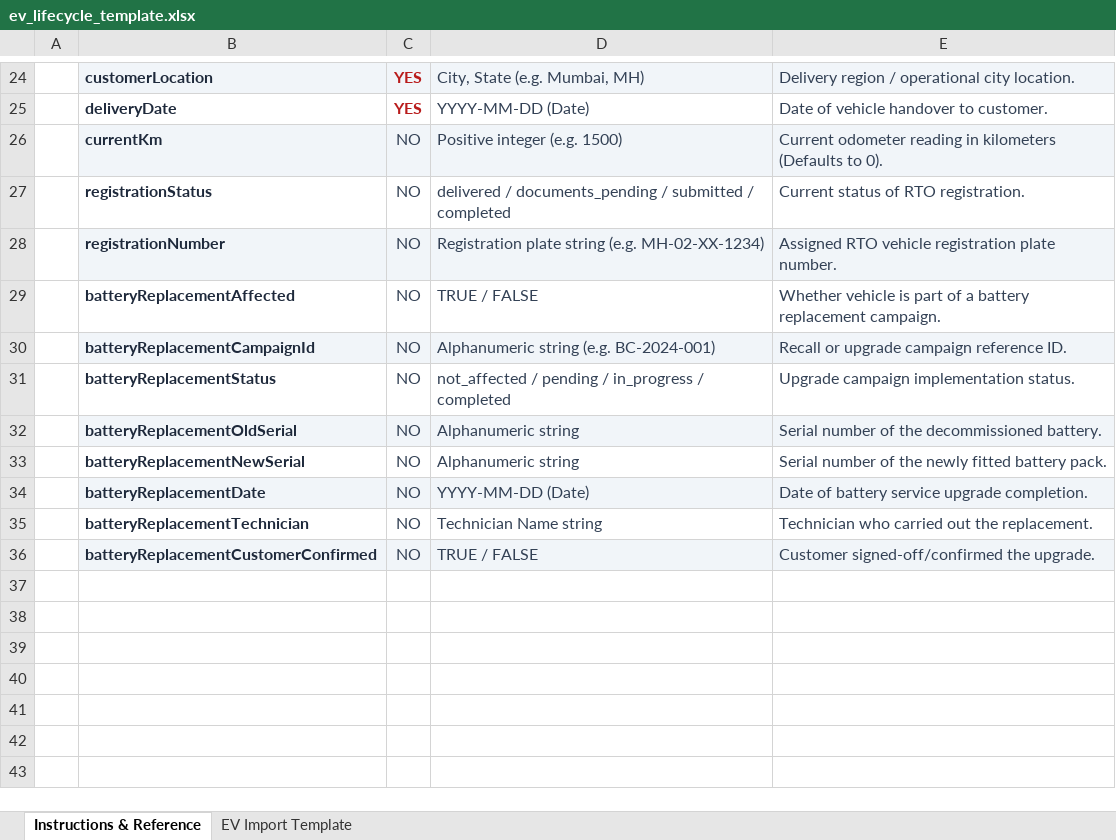
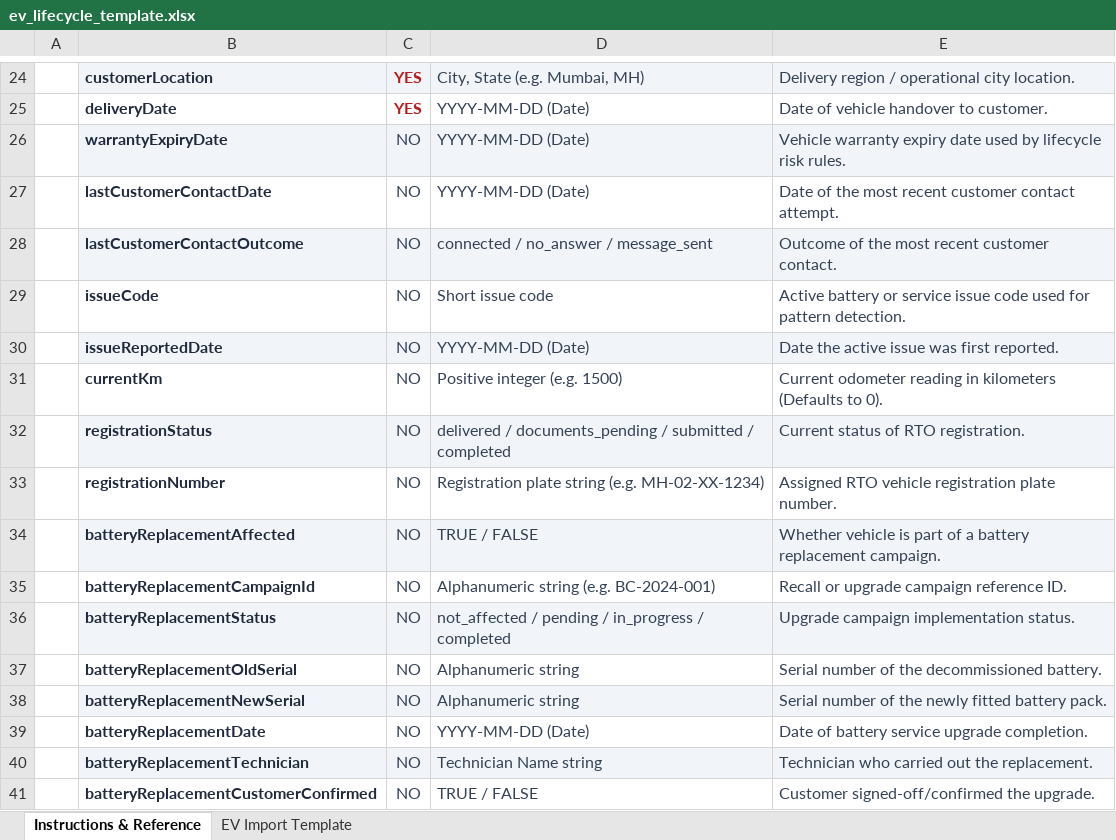
Before and after one commit to ismailnrb-maker/pulseev, an Excel workbook: ev_lifecycle_template.xlsx, sheet Instructions & Reference, drawn as a sheet; only a part is shown, gaps mark what is left out; values as stored, in another font and other column widths than the file's, no borders; addresses are those after the commit; the diff names each change by its address in the sheet, - before the commit and + after, or states it on an @@ line.

```diff
--- a/ev_lifecycle_template.xlsx (sheet Instructions & Reference)
+++ b/ev_lifecycle_template.xlsx (sheet Instructions & Reference)
+row 26:  | warrantyExpiryDate | NO | YYYY-MM-DD (Date) | Vehicle warranty expiry date used by lifecycle risk rules.
+row 27:  | lastCustomerContactDate | NO | YYYY-MM-DD (Date) | Date of the most recent customer contact attempt.
+row 28:  | lastCustomerContactOutcome | NO | connected / no_answer / message_sent | Outcome of the most recent customer contact.
+row 29:  | issueCode | NO | Short issue code | Active battery or service issue code used for pattern detection.
+row 30:  | issueReportedDate | NO | YYYY-MM-DD (Date) | Date the active issue was first reported.
-B31:E31 fill: #F1F5F9
+B31:E31 fill: none
-B32:E32 fill: none
+B32:E32 fill: #F1F5F9
-B33:E33 fill: #F1F5F9
+B33:E33 fill: none
-B34:E34 fill: none
+B34:E34 fill: #F1F5F9
-B35:E35 fill: #F1F5F9
+B35:E35 fill: none
-B36:E36 fill: none
+B36:E36 fill: #F1F5F9
-B37:E37 fill: #F1F5F9
+B37:E37 fill: none
-B38:E38 fill: none
+B38:E38 fill: #F1F5F9
-B39:E39 fill: #F1F5F9
+B39:E39 fill: none
-B40:E40 fill: none
+B40:E40 fill: #F1F5F9
-B41:E41 fill: #F1F5F9
+B41:E41 fill: none
```
Also changed, not shown: sheet EV Import Template, 17 other files.
